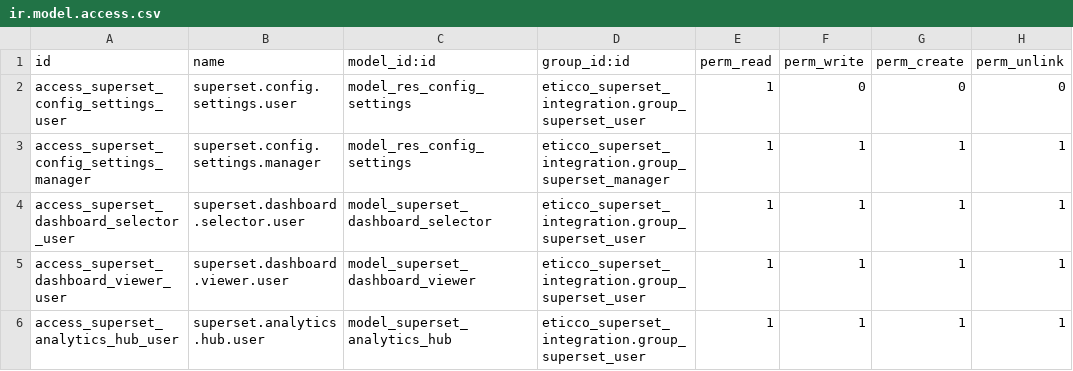
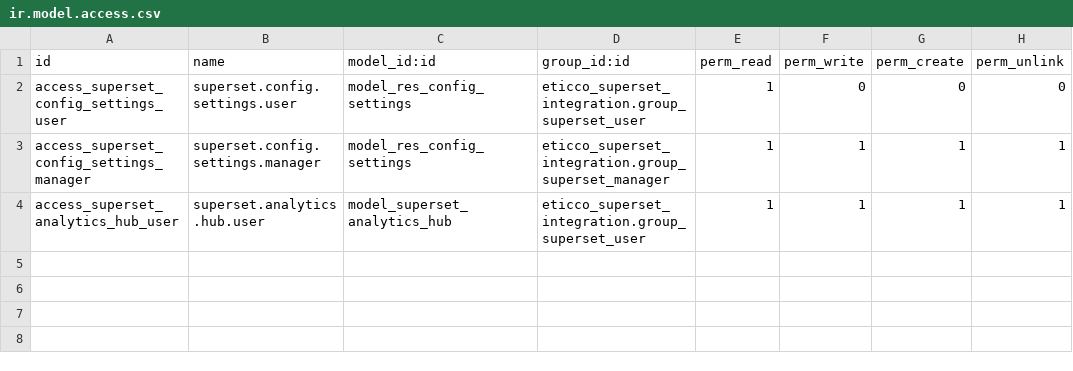
Before and after one commit to SantipBarber/apache-superset-embedding, a CSV file: eticco_superset_integration/security/ir.model.access.csv, drawn as a sheet; the diff names each change by its address in the sheet, - before the commit and + after, or states it on an @@ line.

```diff
--- a/eticco_superset_integration/security/ir.model.access.csv
+++ b/eticco_superset_integration/security/ir.model.access.csv
-row 4: access_superset_dashboard_selector_user | superset.dashboard.selector.user | model_superset_dashboard_selector | eticco_superset_integration.group_superset_user | 1 | 1 | 1 | 1
-row 5: access_superset_dashboard_viewer_user | superset.dashboard.viewer.user | model_superset_dashboard_viewer | eticco_superset_integration.group_superset_user | 1 | 1 | 1 | 1
```
Also changed, not shown: 4 other files.
